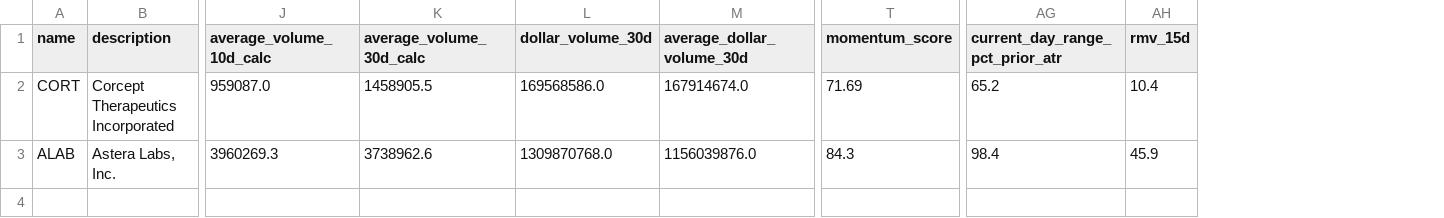
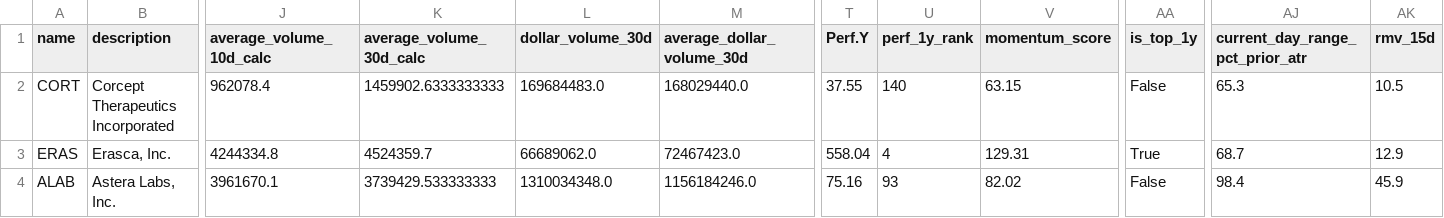
Before and after one commit to Johnson-f/NEL, a CSV file: outputs/tight_non_extended_leaders_2026-10-05.csv, drawn as a sheet; only a part is shown, gaps mark what is left out; addresses are those after the commit; rows hold the shown columns only; the diff names each change by its address in the sheet, - before the commit and + after, or states it on an @@ line.

```diff
--- a/outputs/tight_non_extended_leaders_2026-10-05.csv
+++ b/outputs/tight_non_extended_leaders_2026-10-05.csv
+column T (Perf.Y), row 2: 37.55; row 4: 75.16
+column U (perf_1y_rank), row 2: 140; row 4: 93
+column AA (is_top_1y), row 2: False; row 4: False
-J2 (average_volume_10d_calc): 959087.0
+J2 (average_volume_10d_calc): 962078.4
-K2 (average_volume_30d_calc): 1458905.5
+K2 (average_volume_30d_calc): 1459902.6333333333
-L2 (dollar_volume_30d): 169568586.0
+L2 (dollar_volume_30d): 169684483.0
-M2 (average_dollar_volume_30d): 167914674.0
+M2 (average_dollar_volume_30d): 168029440.0
-V2 (momentum_score): 71.69
+V2 (momentum_score): 63.15
-AJ2 (current_day_range_pct_prior_atr): 65.2
+AJ2 (current_day_range_pct_prior_atr): 65.3
-AK2 (rmv_15d): 10.4
+AK2 (rmv_15d): 10.5
+row 3: ERAS | Erasca, Inc. | 4244334.8 | 4524359.7 | 66689062.0 | 72467423.0 | 558.04 | 4 | 129.31 | True | 68.7 | 12.9
-J4 (average_volume_10d_calc): 3960269.3
+J4 (average_volume_10d_calc): 3961670.1
-K4 (average_volume_30d_calc): 3738962.6
+K4 (average_volume_30d_calc): 3739429.533333333
-L4 (dollar_volume_30d): 1309870768.0
+L4 (dollar_volume_30d): 1310034348.0
-M4 (average_dollar_volume_30d): 1156039876.0
+M4 (average_dollar_volume_30d): 1156184246.0
-V4 (momentum_score): 84.3
+V4 (momentum_score): 82.02
```
Also changed, not shown: outputs/momentum_leaders_2026-10-05.csv, outputs/non_extended_leaders_2026-10-05.csv, 9 other files.
